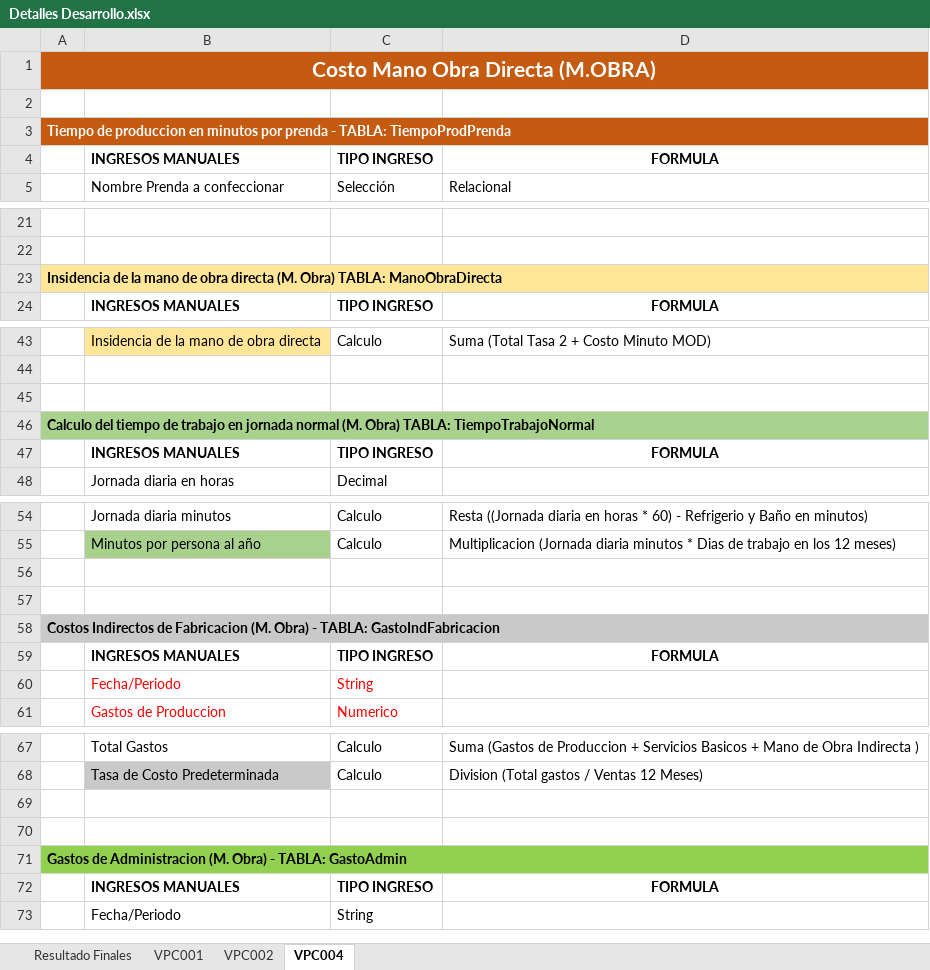
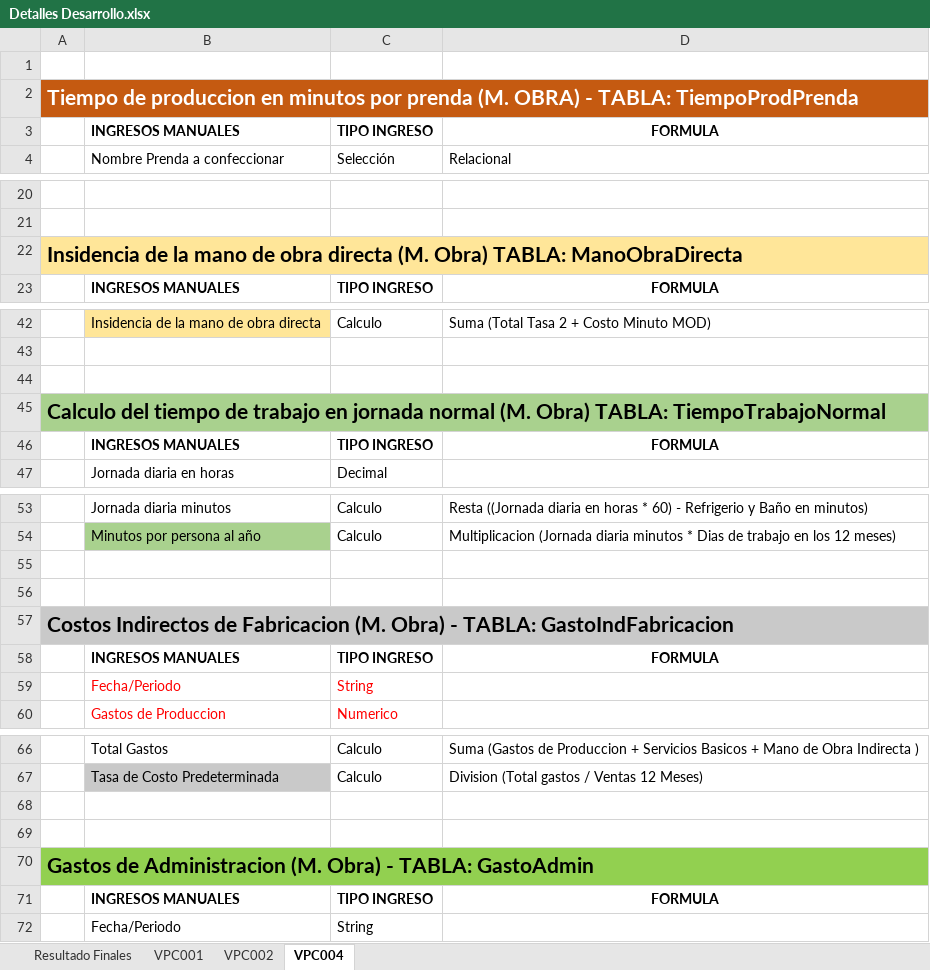
Before and after one commit to hernanxavier/trapitos, an Excel workbook: Documentos/Detalles Desarrollo.xlsx, sheet VPC004, drawn as a sheet; only a part is shown, gaps mark what is left out; values as stored, in another font and other column widths than the file's, no borders; removed rows and columns are numbered as before the commit, all else as after; the diff covers the shown part only; the diff names each change by its address in the sheet, - before the commit and + after, or states it on an @@ line.

Commit message:
CRUDS modelos Base
  Base Costos
Colores
Telas
Tallas
Materia Prima Extra
Materia Prima Forro
Gastos Ventas
Gastos Administrativos
Gastos indirectos fabricación

```diff
--- a/Documentos/Detalles Desarrollo.xlsx (sheet VPC004)
+++ b/Documentos/Detalles Desarrollo.xlsx (sheet VPC004)
-row 1: Costo Mano Obra Directa (M.OBRA)
-A2: …por prenda - TABLA:…
+A2: …por prenda (M. OBRA) - TABLA:…
@@ A2 text size: larger @@
@@ A22 text size: larger @@
@@ A45 text size: larger @@
@@ A57 text size: larger @@
@@ A70 text size: larger @@
```
Also changed, not shown: cell formats elsewhere in this sheet, sheet VPC002, sheet VPC001, 7 other files.
